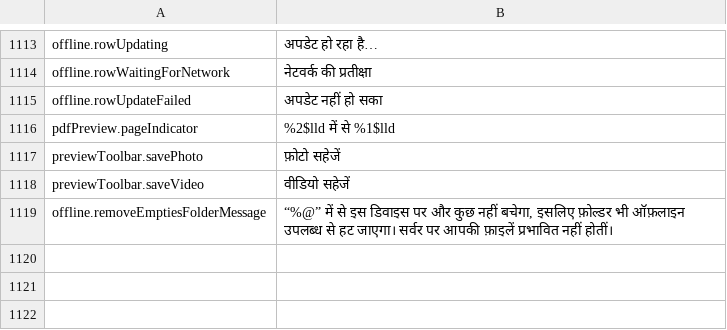
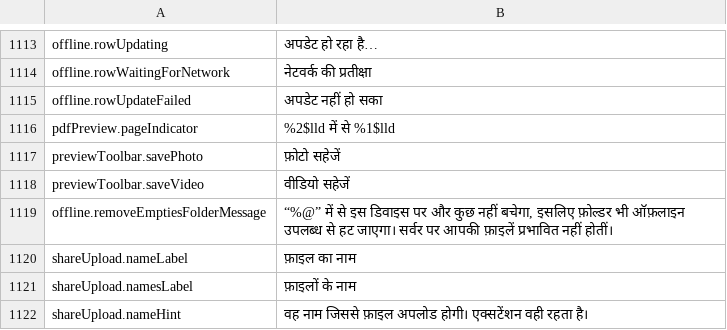
Before and after one commit to PhillipMaizza/NextExplorer-iOS, a TSV file: Packages/Localization/translations/hi.tsv, drawn as a sheet; only a part is shown, gaps mark what is left out; the diff names each change by its address in the sheet, - before the commit and + after, or states it on an @@ line.

Commit message:
NXTIOS-0132: Name shared files before they upload
The share sheet shows one name field per shared file, prefilled with the
name the sending app suggested. Only the part before the extension is
editable, so the extension always stays. Names are checked with the same
file name rules as rename and new folder, shared through FileNameRule, and
a Live Photo's movie follows its still's new name.

```diff
--- a/Packages/Localization/translations/hi.tsv
+++ b/Packages/Localization/translations/hi.tsv
+row 1120: shareUpload.nameLabel | फ़ाइल का नाम
+row 1121: shareUpload.namesLabel | फ़ाइलों के नाम
+row 1122: shareUpload.nameHint | वह नाम जिससे फ़ाइल अपलोड होगी। एक्सटेंशन वही रहता है।
```
Also changed, not shown: Packages/Localization/translations/ar.tsv, Packages/Localization/translations/el.tsv, 46 other files.
